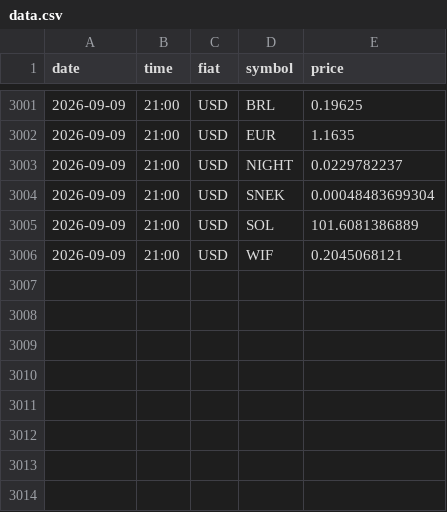
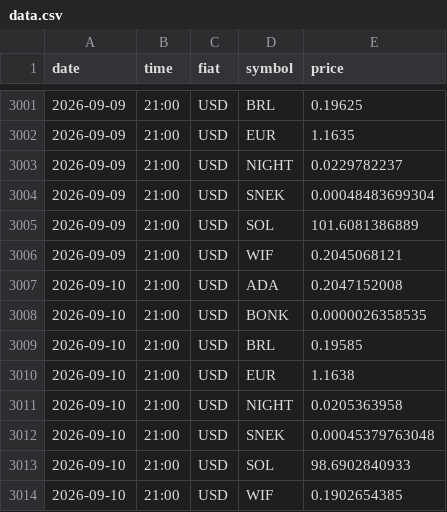
Before and after one commit to shape3hifter/CryptoArbitragePortal, a CSV file: data.csv, drawn as a sheet; only a part is shown, gaps mark what is left out.

```diff
--- a/data.csv
+++ b/data.csv
@@ -3006 +3006,9 @@ date,time,fiat,symbol,price
 2026-09-09,21:00,USD,WIF,0.2045068121
+2026-09-10,21:00,USD,ADA,0.2047152008
+2026-09-10,21:00,USD,BONK,0.0000026358535
+2026-09-10,21:00,USD,BRL,0.19585
+2026-09-10,21:00,USD,EUR,1.1638
+2026-09-10,21:00,USD,NIGHT,0.0205363958
+2026-09-10,21:00,USD,SNEK,0.00045379763048
+2026-09-10,21:00,USD,SOL,98.6902840933
+2026-09-10,21:00,USD,WIF,0.1902654385
```
Also changed, not shown: 1 other file.
